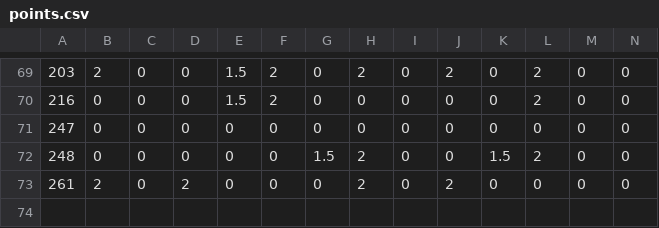
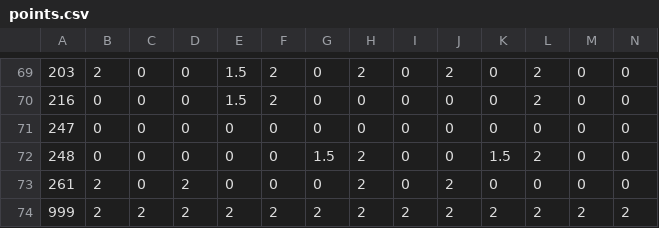
Before and after one commit to muhrik/python, a CSV file: 08-student/points.csv, drawn as a sheet; only a part is shown, gaps mark what is left out; rows hold the shown columns only; the diff names each change by its address in the sheet, - before the commit and + after, or states it on an @@ line.

Commit message:
08-student should be fully complete and working

```diff
--- a/08-student/points.csv
+++ b/08-student/points.csv
+row 74: 999 | 2 | 2 | 2 | 2 | 2 | 2 | 2 | 2 | 2 | 2 | 2 | 2 | 2
```
Also changed, not shown: 1 other file.
